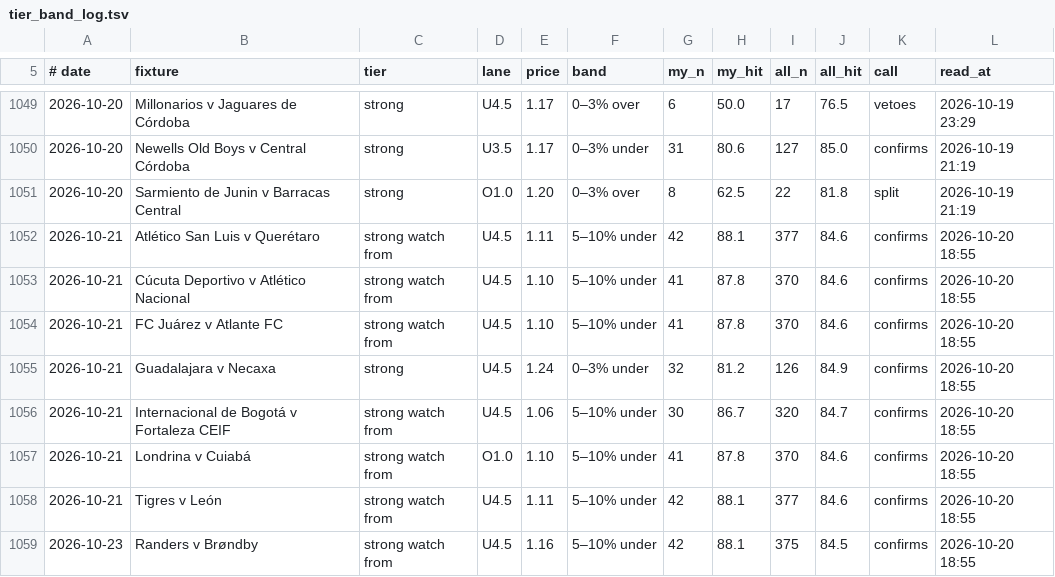
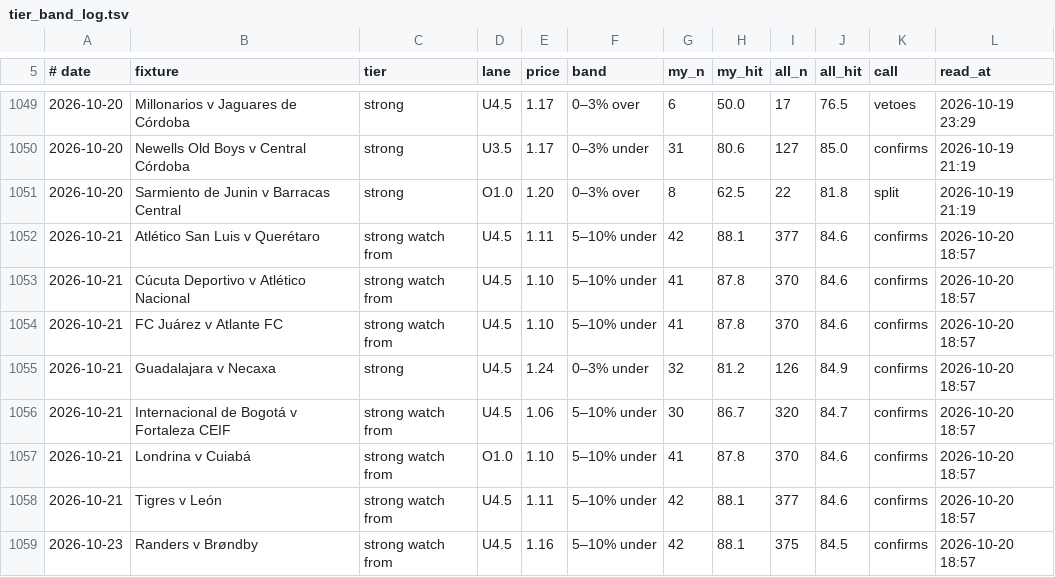
Before and after one commit to jansonprotocol/tempo-guard, a TSV file: config/tier_band_log.tsv, drawn as a sheet; only a part is shown, gaps mark what is left out.

```diff
--- a/config/tier_band_log.tsv
+++ b/config/tier_band_log.tsv
@@ -1051,9 +1051,9 @@
 2026-10-20	Sarmiento de Junin v Barracas Central	strong	O1.0	1.20	0–3% over	8	62.5	22	81.8	split	2026-10-19 21:19
-2026-10-21	Atlético San Luis v Querétaro	strong watch from	U4.5	1.11	5–10% under	42	88.1	377	84.6	confirms	2026-10-20 18:55
-2026-10-21	Cúcuta Deportivo v Atlético Nacional	strong watch from	U4.5	1.10	5–10% under	41	87.8	370	84.6	confirms	2026-10-20 18:55
-2026-10-21	FC Juárez v Atlante FC	strong watch from	U4.5	1.10	5–10% under	41	87.8	370	84.6	confirms	2026-10-20 18:55
-2026-10-21	Guadalajara v Necaxa	strong	U4.5	1.24	0–3% under	32	81.2	126	84.9	confirms	2026-10-20 18:55
-2026-10-21	Internacional de Bogotá v Fortaleza CEIF	strong watch from	U4.5	1.06	5–10% under	30	86.7	320	84.7	confirms	2026-10-20 18:55
-2026-10-21	Londrina v Cuiabá	strong watch from	O1.0	1.10	5–10% under	41	87.8	370	84.6	confirms	2026-10-20 18:55
-2026-10-21	Tigres v León	strong watch from	U4.5	1.11	5–10% under	42	88.1	377	84.6	confirms	2026-10-20 18:55
-2026-10-23	Randers v Brøndby	strong watch from	U4.5	1.16	5–10% under	42	88.1	375	84.5	confirms	2026-10-20 18:55
+2026-10-21	Atlético San Luis v Querétaro	strong watch from	U4.5	1.11	5–10% under	42	88.1	377	84.6	confirms	2026-10-20 18:57
+2026-10-21	Cúcuta Deportivo v Atlético Nacional	strong watch from	U4.5	1.10	5–10% under	41	87.8	370	84.6	confirms	2026-10-20 18:57
+2026-10-21	FC Juárez v Atlante FC	strong watch from	U4.5	1.10	5–10% under	41	87.8	370	84.6	confirms	2026-10-20 18:57
+2026-10-21	Guadalajara v Necaxa	strong	U4.5	1.24	0–3% under	32	81.2	126	84.9	confirms	2026-10-20 18:57
+2026-10-21	Internacional de Bogotá v Fortaleza CEIF	strong watch from	U4.5	1.06	5–10% under	30	86.7	320	84.7	confirms	2026-10-20 18:57
+2026-10-21	Londrina v Cuiabá	strong watch from	O1.0	1.10	5–10% under	41	87.8	370	84.6	confirms	2026-10-20 18:57
+2026-10-21	Tigres v León	strong watch from	U4.5	1.11	5–10% under	42	88.1	377	84.6	confirms	2026-10-20 18:57
+2026-10-23	Randers v Brøndby	strong watch from	U4.5	1.16	5–10% under	42	88.1	375	84.5	confirms	2026-10-20 18:57
```
Also changed, not shown: config/fixtures.tsv, 3 other files.
